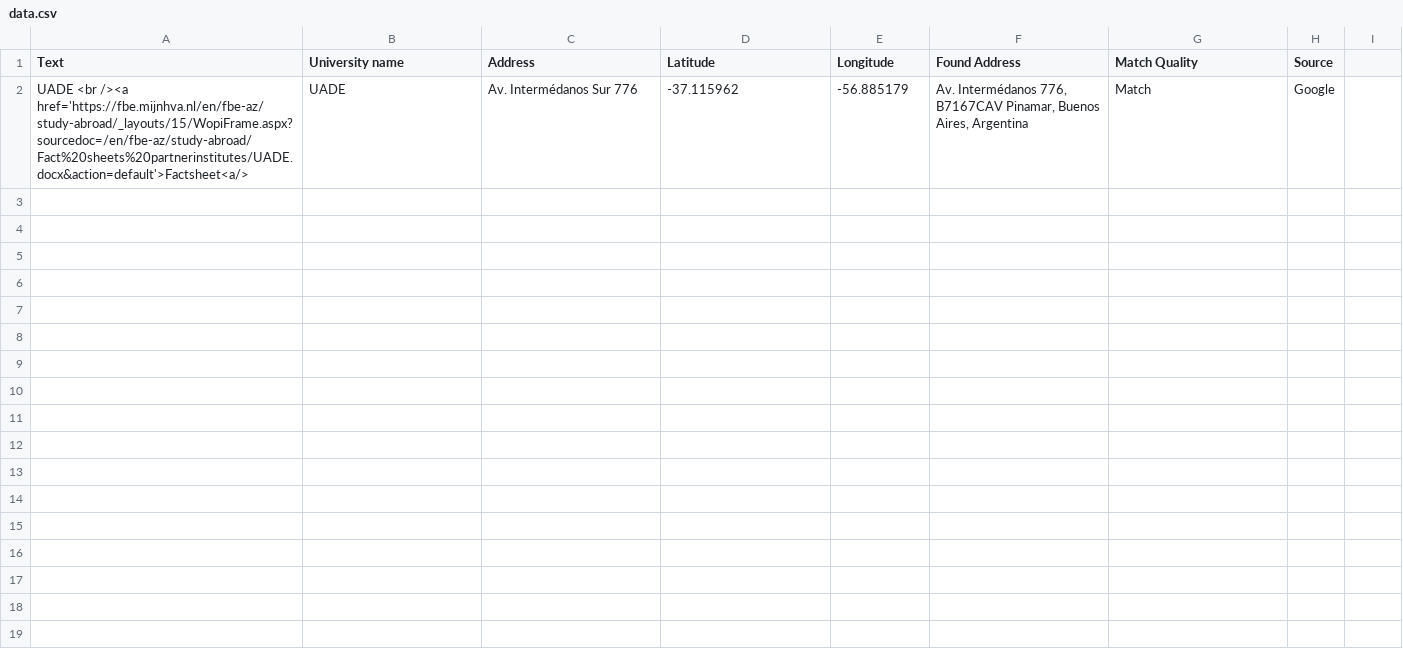
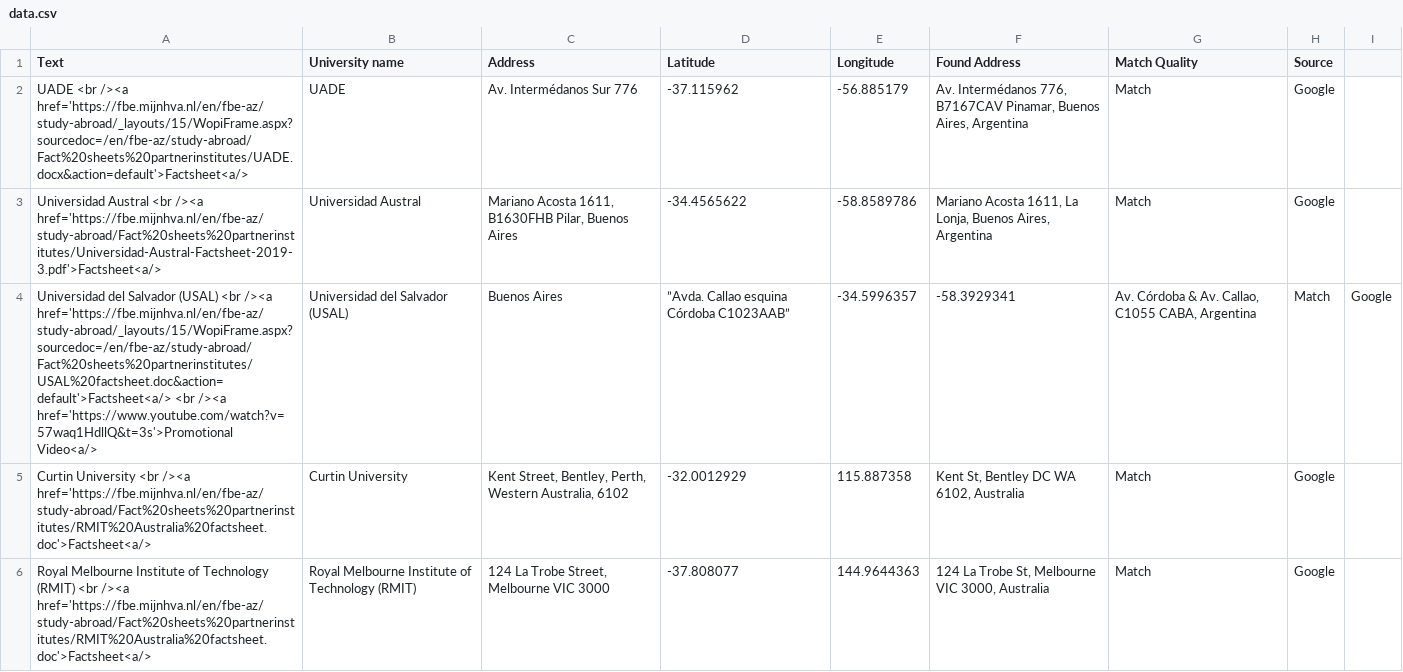
Before and after one commit to mjhallhva/mjhallhva.github.io, a CSV file: data.csv, drawn as a sheet; only a part is shown; the diff covers the shown part only.

Commit message:
Update data.csv

```diff
--- a/data.csv
+++ b/data.csv
@@ -2 +2,5 @@ Text,University name,Address,Latitude,Longitude,Found Address,Match Quality,Sour
 UADE <br /><a href='https://fbe.mijnhva.nl/en/fbe-az/study-abroad/_layouts/15/WopiFrame.aspx?sourcedoc=/en/fbe-az/study-abroad/Fact%20sheets%20partnerinstitutes/UADE.docx&action=default'>Factsheet<a/>,UADE,Av. Intermédanos Sur 776,-37.115962,-56.885179,"Av. Intermédanos 776, B7167CAV Pinamar, Buenos Aires, Argentina",Match,Google
+Universidad Austral <br /><a href='https://fbe.mijnhva.nl/en/fbe-az/study-abroad/Fact%20sheets%20partnerinstitutes/Universidad-Austral-Factsheet-2019-3.pdf'>Factsheet<a/>,Universidad Austral,"Mariano Acosta 1611, B1630FHB Pilar, Buenos Aires",-34.4565622,-58.8589786,"Mariano Acosta 1611, La Lonja, Buenos Aires, Argentina",Match,Google
+Universidad del Salvador (USAL) <br /><a href='https://fbe.mijnhva.nl/en/fbe-az/study-abroad/_layouts/15/WopiFrame.aspx?sourcedoc=/en/fbe-az/study-abroad/Fact%20sheets%20partnerinstitutes/USAL%20factsheet.doc&action=default'>Factsheet<a/> <br /><a href='https://www.youtube.com/watch?v=57waq1HdllQ&t=3s'>Promotional Video<a/>, Universidad del Salvador (USAL), Buenos Aires,”Avda. Callao esquina Córdoba C1023AAB”,-34.5996357,-58.3929341,"Av. Córdoba & Av. Callao, C1055 CABA, Argentina",Match,Google
+Curtin University <br /><a href='https://fbe.mijnhva.nl/en/fbe-az/study-abroad/Fact%20sheets%20partnerinstitutes/RMIT%20Australia%20factsheet.doc'>Factsheet<a/>,Curtin University,"Kent Street, Bentley, Perth, Western Australia, 6102",-32.0012929,115.887358,"Kent St, Bentley DC WA 6102, Australia",Match,Google
+Royal Melbourne Institute of Technology (RMIT) <br /><a href='https://fbe.mijnhva.nl/en/fbe-az/study-abroad/Fact%20sheets%20partnerinstitutes/RMIT%20Australia%20factsheet.doc'>Factsheet<a/>,Royal Melbourne Institute of Technology (RMIT),"124 La Trobe Street, Melbourne VIC 3000",-37.808077,144.9644363,"124 La Trobe St, Melbourne VIC 3000, Australia",Match,Google
```
Also changed, not shown: 4 added rows elsewhere in this file.
